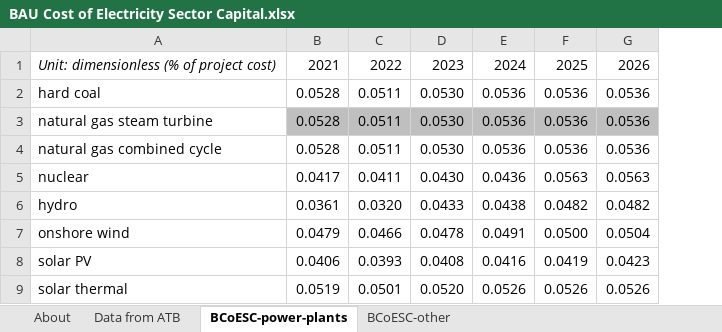
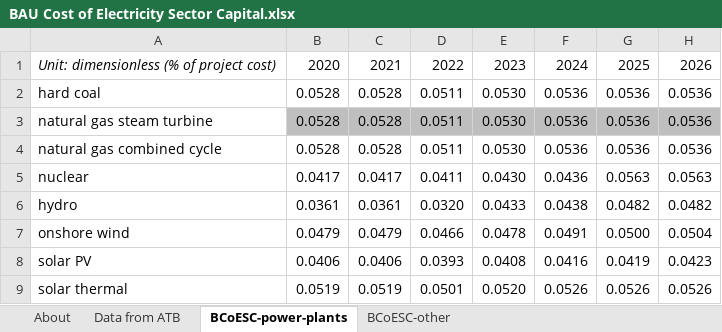
Before and after one commit to EnergyInnovation/eps-indonesia, an Excel workbook: InputData/elec/BCoESC/BAU Cost of Electricity Sector Capital.xlsx, sheet BCoESC-power-plants, drawn as a sheet; only a part is shown; values as stored, in another font and other column widths than the file's, no borders; the diff names each change by its address in the sheet, - before the commit and + after, or states it on an @@ line.

```diff
--- a/InputData/elec/BCoESC/BAU Cost of Electricity Sector Capital.xlsx (sheet BCoESC-power-plants)
+++ b/InputData/elec/BCoESC/BAU Cost of Electricity Sector Capital.xlsx (sheet BCoESC-power-plants)
+column C, rows 1-9: 2021 | 0.0528 | 0.0528 | 0.0528 | 0.0417 | 0.0361 | 0.0479 | 0.0406 | 0.0519
-B1: 2021
+B1: 2020
```
Also changed, not shown: sheet BCoESC-other, formulas that keep their value, InputData/elec/BBNPPTY/BAU Ban New Power Plants This Year.xlsx, InputData/elec/BBPPRTY/BAU Ban Power Plant Retrofits This Year.xlsx, 23 other files.
